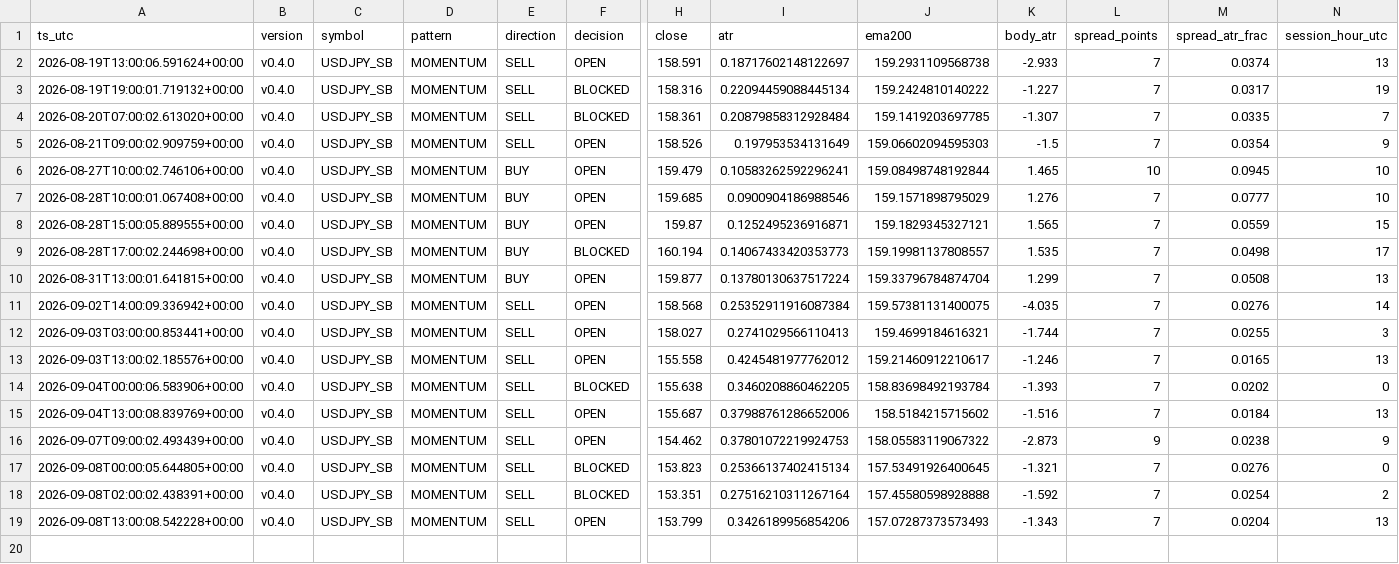
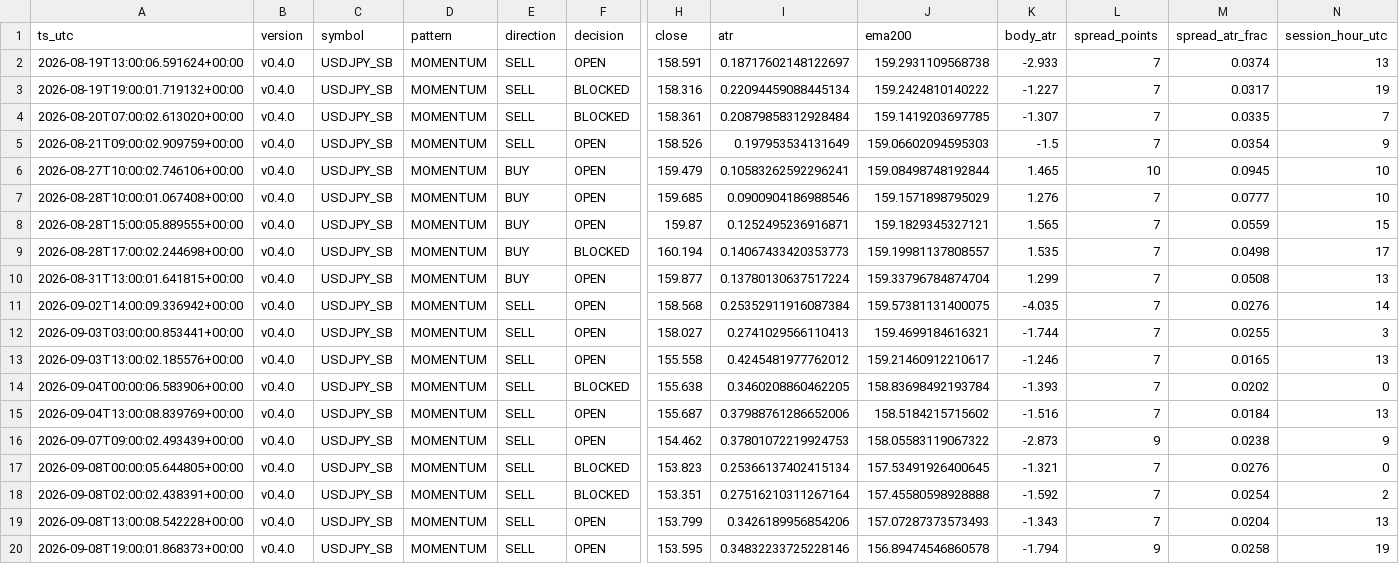
Before and after one commit to jorgenofuentes/tb-logs, a CSV file: signals_USDJPY_SB_v0.4.0.csv, drawn as a sheet; only a part is shown, gaps mark what is left out; rows hold the shown columns only; the diff names each change by its address in the sheet, - before the commit and + after, or states it on an @@ line.

```diff
--- a/signals_USDJPY_SB_v0.4.0.csv
+++ b/signals_USDJPY_SB_v0.4.0.csv
+row 20: 2026-09-08T19:00:01.868373+00:00 | v0.4.0 | USDJPY_SB | MOMENTUM | SELL | OPEN | 153.595 | 0.34832233725228146 | 156.89474546860578 | -1.794 | 9 | 0.0258 | 19
```
Also changed, not shown: trades_USDJPY_SB_v0.4.0.csv, 3 other files.
